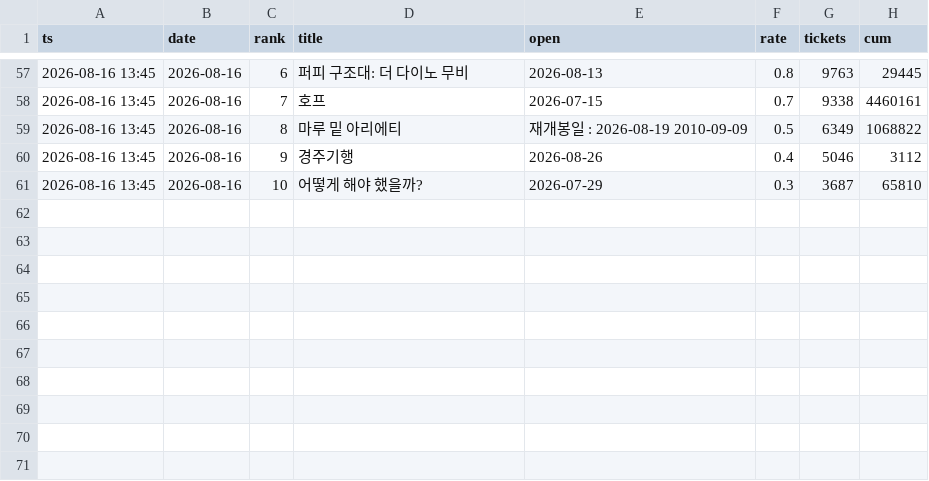
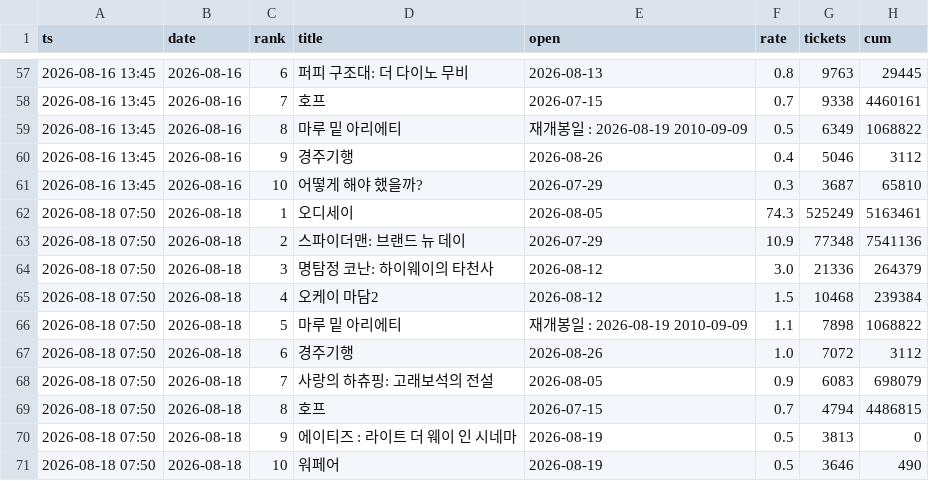
Before and after one commit to AndyWallstreet/buzztrend, a CSV file: data/hatchuping/booking_rivals.csv, drawn as a sheet; only a part is shown, gaps mark what is left out.

Commit message:
booking snapshot 2026-08-18 07:50

```diff
--- a/data/hatchuping/booking_rivals.csv
+++ b/data/hatchuping/booking_rivals.csv
@@ -61 +61,11 @@
 2026-08-16 13:45,2026-08-16,10,어떻게 해야 했을까?,2026-07-29,0.3,3687,65810
+2026-08-18 07:50,2026-08-18,1,오디세이,2026-08-05,74.3,525249,5163461
+2026-08-18 07:50,2026-08-18,2,스파이더맨: 브랜드 뉴 데이,2026-07-29,10.9,77348,7541136
+2026-08-18 07:50,2026-08-18,3,명탐정 코난: 하이웨이의 타천사,2026-08-12,3.0,21336,264379
+2026-08-18 07:50,2026-08-18,4,오케이 마담2,2026-08-12,1.5,10468,239384
+2026-08-18 07:50,2026-08-18,5,마루 밑 아리에티,재개봉일 : 2026-08-19 2010-09-09,1.1,7898,1068822
+2026-08-18 07:50,2026-08-18,6,경주기행,2026-08-26,1.0,7072,3112
+2026-08-18 07:50,2026-08-18,7,사랑의 하츄핑: 고래보석의 전설,2026-08-05,0.9,6083,698079
+2026-08-18 07:50,2026-08-18,8,호프,2026-07-15,0.7,4794,4486815
+2026-08-18 07:50,2026-08-18,9,에이티즈 : 라이트 더 웨이 인 시네마,2026-08-19,0.5,3813,0
+2026-08-18 07:50,2026-08-18,10,워페어,2026-08-19,0.5,3646,490
```
Also changed, not shown: data/hatchuping/booking_live.csv, 2 other files.
